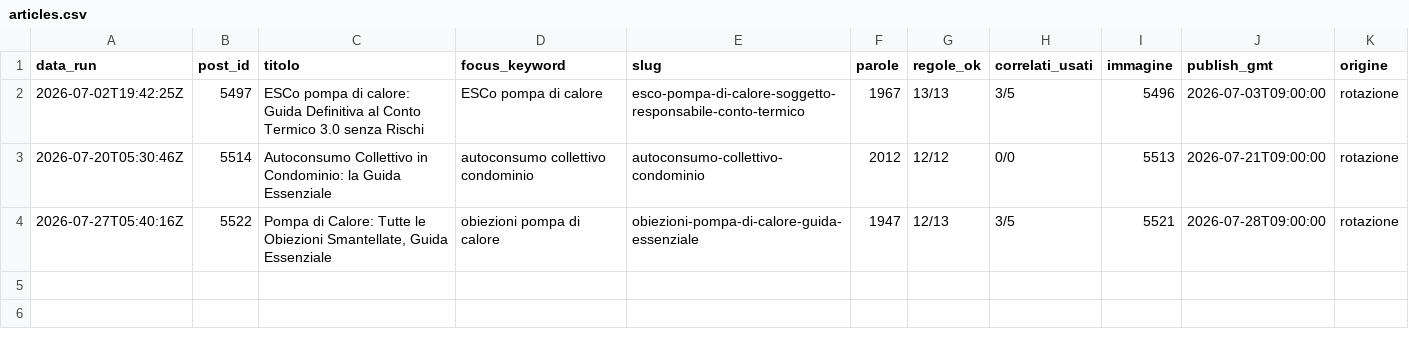
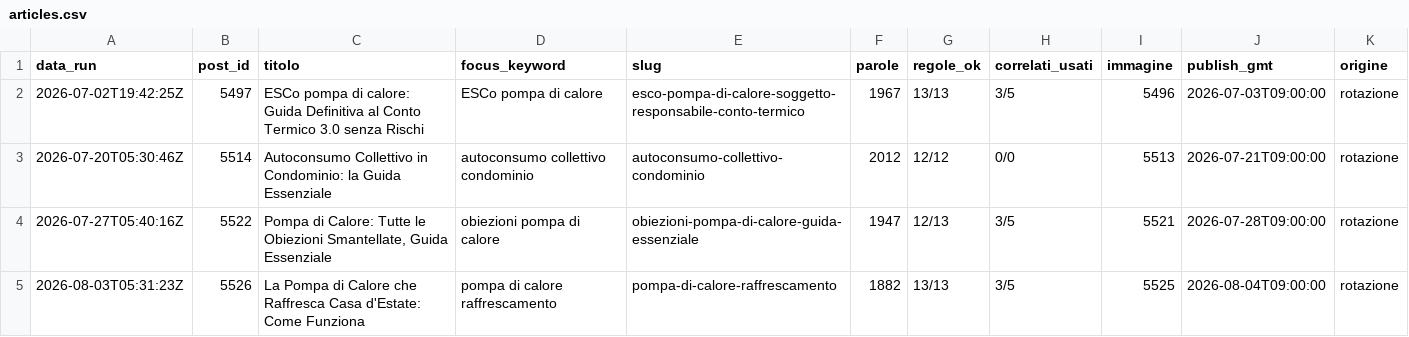
Before and after one commit to danielcarta9c/n8n, a CSV file: ops/articles.csv, drawn as a sheet.

```diff
--- a/ops/articles.csv
+++ b/ops/articles.csv
@@ -4 +4,2 @@ data_run,post_id,titolo,focus_keyword,slug,parole,regole_ok,correlati_usati,imma
 2026-07-27T05:40:16Z,5522,"Pompa di Calore: Tutte le Obiezioni Smantellate, Guida Essenziale",obiezioni pompa di calore,obiezioni-pompa-di-calore-guida-essenziale,1947,12/13,3/5,5521,2026-07-28T09:00:00,rotazione
+2026-08-03T05:31:23Z,5526,La Pompa di Calore che Raffresca Casa d'Estate: Come Funziona,pompa di calore raffrescamento,pompa-di-calore-raffrescamento,1882,13/13,3/5,5525,2026-08-04T09:00:00,rotazione
```
Also changed, not shown: 2 other files.
